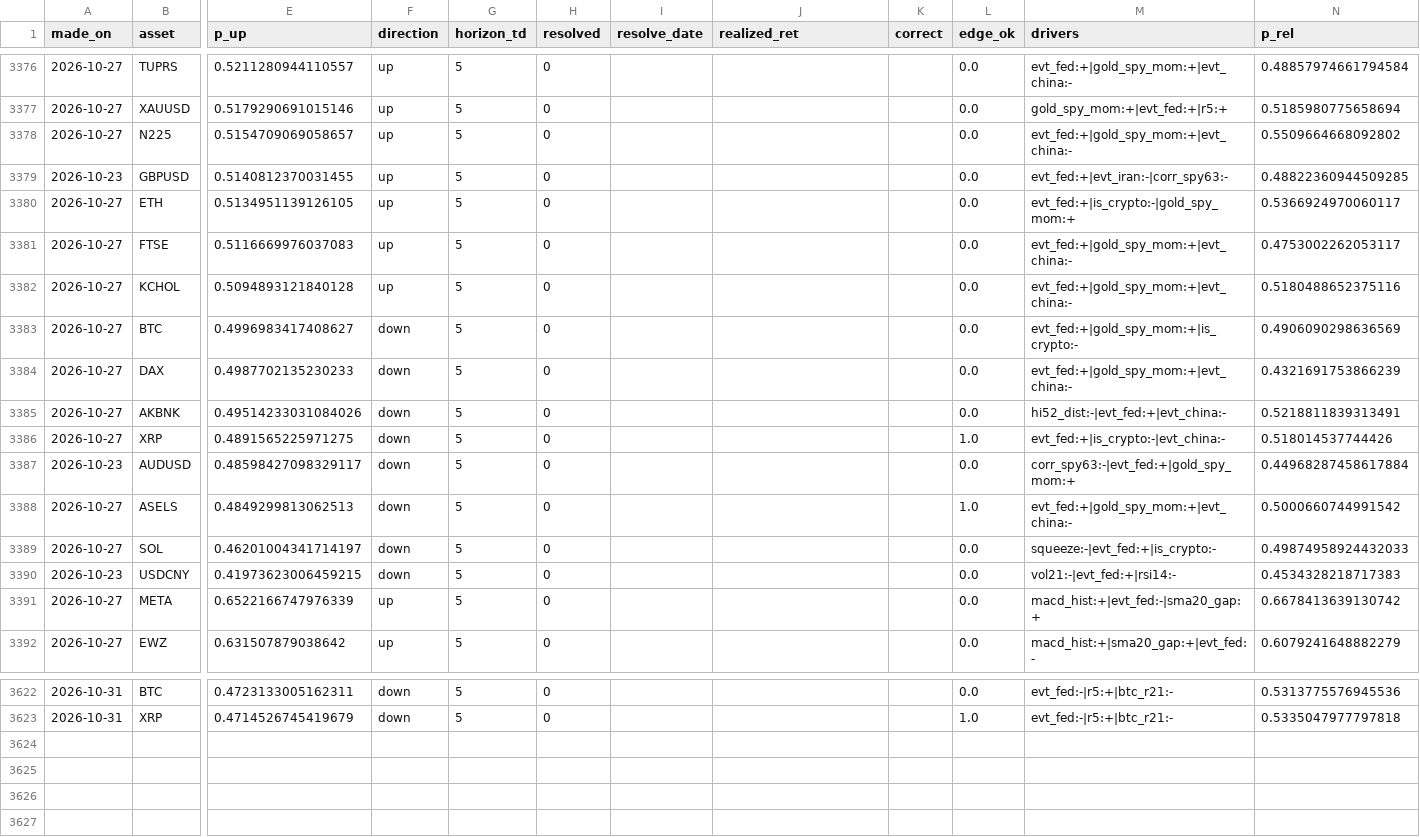
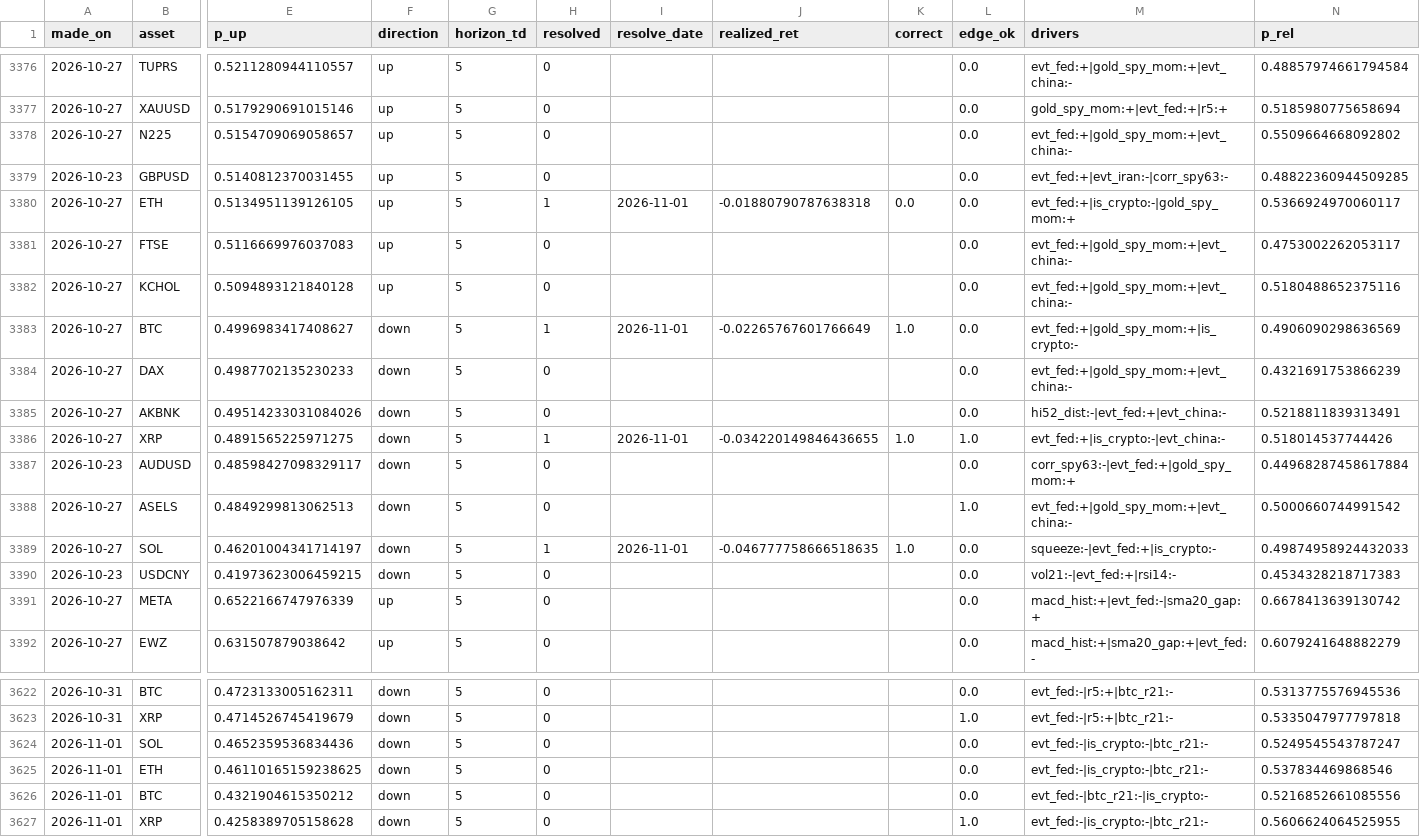
Before and after one commit to Frankestain12/graphfinance, a CSV file: data_store/ledger.csv, drawn as a sheet; only a part is shown, gaps mark what is left out; rows hold the shown columns only; the diff names each change by its address in the sheet, - before the commit and + after, or states it on an @@ line.

```diff
--- a/data_store/ledger.csv
+++ b/data_store/ledger.csv
-H3380 (resolved): 0
+H3380 (resolved): 1
-I3380 (resolve_date): (empty)
+I3380 (resolve_date): 2026-11-01
-J3380 (realized_ret): (empty)
+J3380 (realized_ret): -0.01880790787638318
-K3380 (correct): (empty)
+K3380 (correct): 0.0
-H3383 (resolved): 0
+H3383 (resolved): 1
-I3383 (resolve_date): (empty)
+I3383 (resolve_date): 2026-11-01
-J3383 (realized_ret): (empty)
+J3383 (realized_ret): -0.02265767601766649
-K3383 (correct): (empty)
+K3383 (correct): 1.0
-H3386 (resolved): 0
+H3386 (resolved): 1
-I3386 (resolve_date): (empty)
+I3386 (resolve_date): 2026-11-01
-J3386 (realized_ret): (empty)
+J3386 (realized_ret): -0.034220149846436655
-K3386 (correct): (empty)
+K3386 (correct): 1.0
-H3389 (resolved): 0
+H3389 (resolved): 1
-I3389 (resolve_date): (empty)
+I3389 (resolve_date): 2026-11-01
-J3389 (realized_ret): (empty)
+J3389 (realized_ret): -0.046777758666518635
-K3389 (correct): (empty)
+K3389 (correct): 1.0
+row 3624: 2026-11-01 | SOL | 0.4652359536834436 | down | 5 | 0 |  |  |  | 0.0 | evt_fed:-|is_crypto:-|btc_r21:- | 0.5249545543787247
+row 3625: 2026-11-01 | ETH | 0.46110165159238625 | down | 5 | 0 |  |  |  | 0.0 | evt_fed:-|is_crypto:-|btc_r21:- | 0.537834469868546
+row 3626: 2026-11-01 | BTC | 0.4321904615350212 | down | 5 | 0 |  |  |  | 0.0 | evt_fed:-|btc_r21:-|is_crypto:- | 0.5216852661085556
+row 3627: 2026-11-01 | XRP | 0.4258389705158628 | down | 5 | 0 |  |  |  | 1.0 | evt_fed:-|is_crypto:-|btc_r21:- | 0.5606624064525955
```
Also changed, not shown: data_store/news_daily.csv, reports/ab_test.csv, 17 other files.
